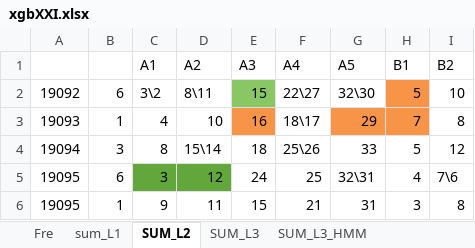
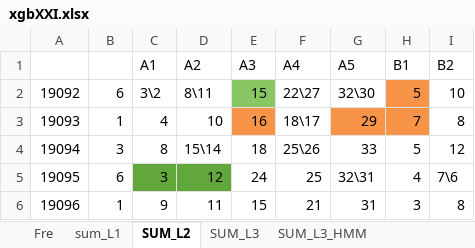
Before and after one commit to dlt-lee/dlt, an Excel workbook: xgbXXI.xlsx, sheet SUM_L2, drawn as a sheet; values as stored, in another font and other column widths than the file's, no borders; charts and pictures not drawn; the diff names each change by its address in the sheet, - before the commit and + after, or states it on an @@ line.

```diff
--- a/xgbXXI.xlsx (sheet SUM_L2)
+++ b/xgbXXI.xlsx (sheet SUM_L2)
-A6: 19095
+A6: 19096
```
Also changed, not shown: sheet SUM_L3, charts or pictures, 1 other file.
